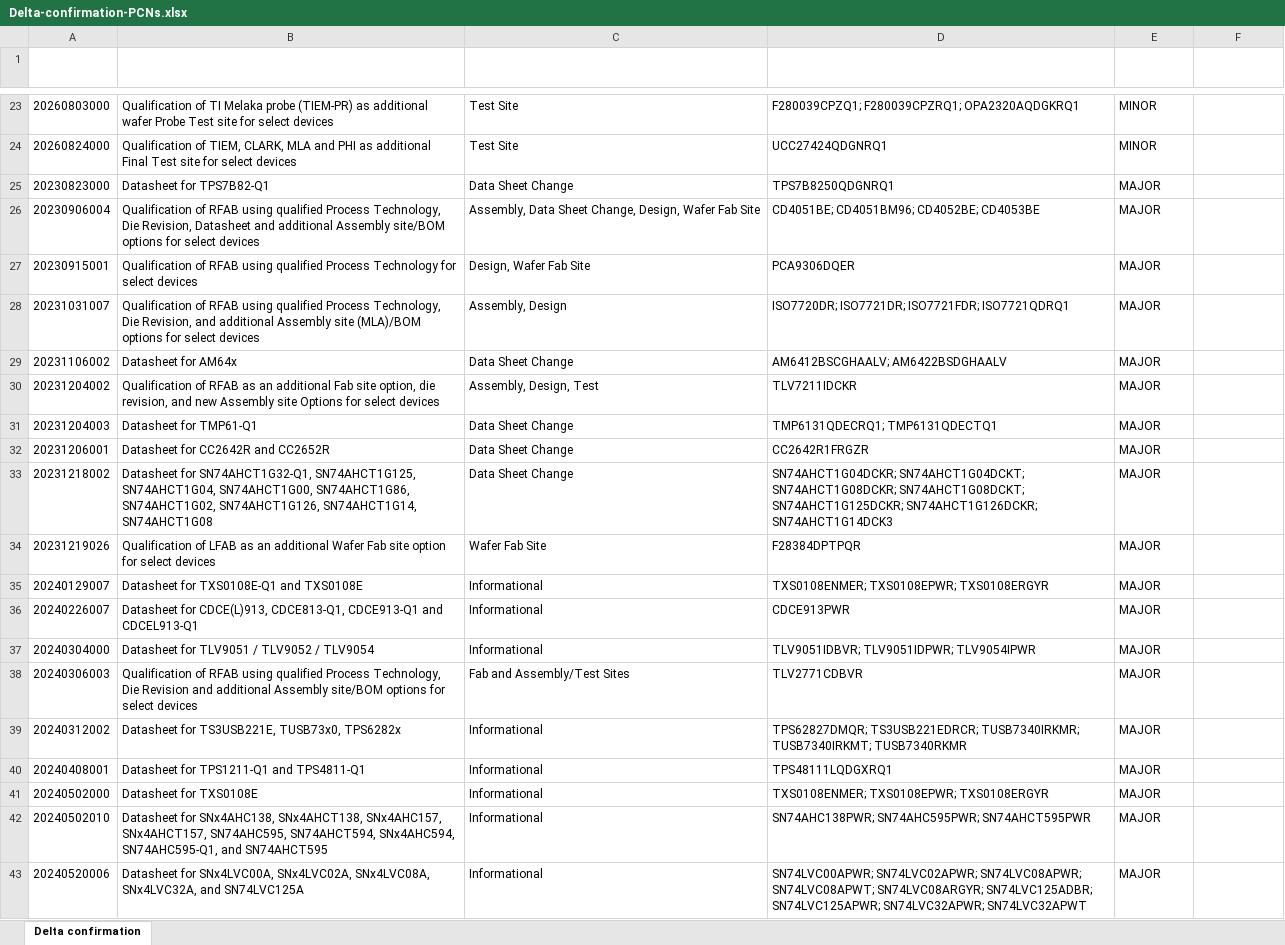
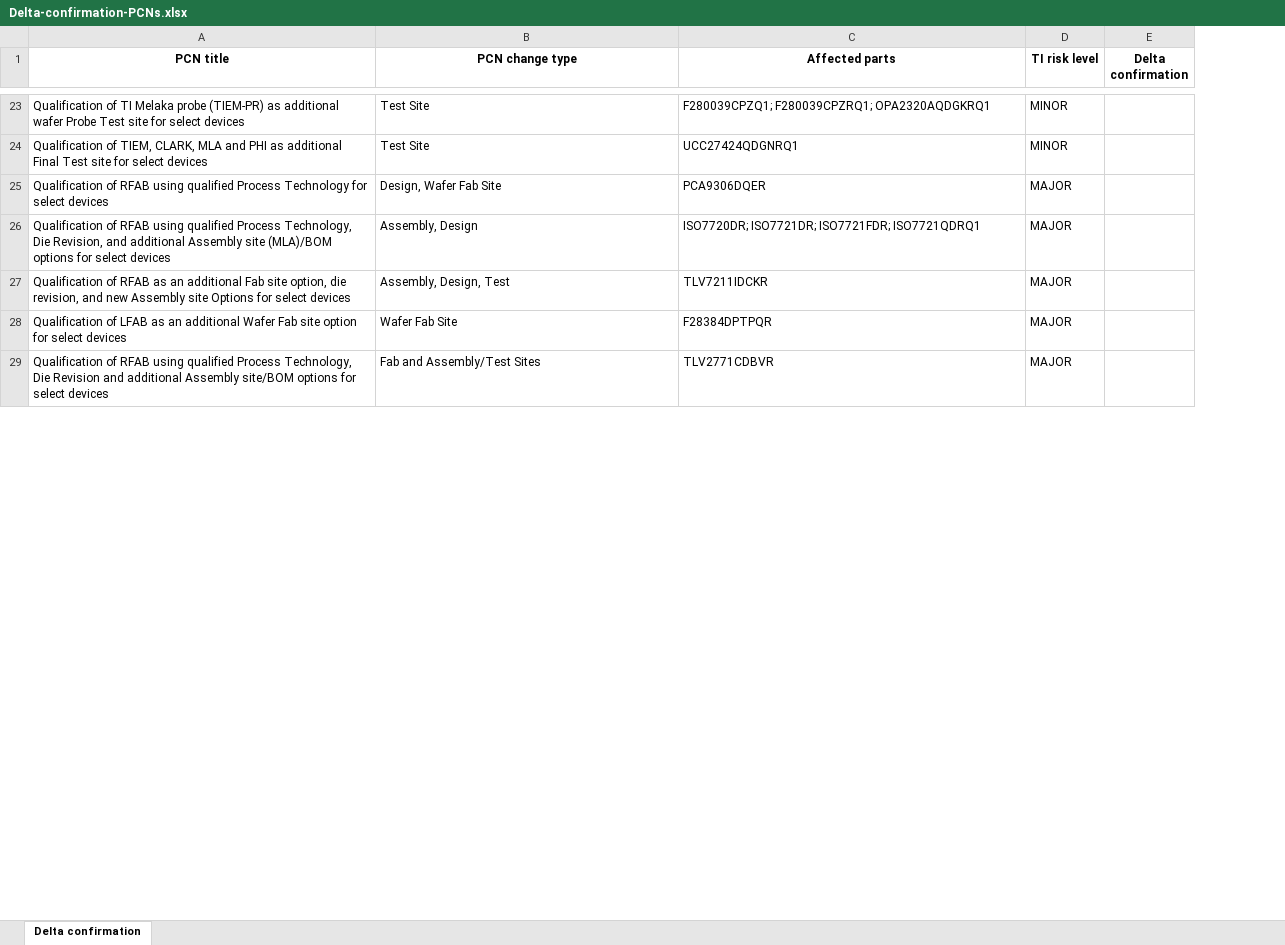
Before and after one commit to EricLin0123/PCN, an Excel workbook: Delta-confirmation-PCNs.xlsx, sheet Delta confirmation, drawn as a sheet; only a part is shown, gaps mark what is left out; values as stored, in another font and other column widths than the file's, no borders; conditional formats and table styles not drawn; removed rows and columns are numbered as before the commit, all else as after; the diff covers the shown part only; the diff names each change by its address in the sheet, - before the commit and + after, or states it on an @@ line.

Commit message:
automotive ppap

```diff
--- a/Delta-confirmation-PCNs.xlsx (sheet Delta confirmation)
+++ b/Delta-confirmation-PCNs.xlsx (sheet Delta confirmation)
-column A (PCN number), rows 23-24: 20260803000 | 20260824000; rows 27-28: 20230915001 | 20231031007; row 30: 20231204002; row 34: 20231219026; row 38: 20240306003
-A1:E1 text colour: #FFFFFF
+A1:E1 text colour: black
-row 25: 20230823000 | Datasheet for TPS7B82-Q1 | Data Sheet Change | TPS7B8250QDGNRQ1 | MAJOR
-row 26: 20230906004 | Qualification of RFAB using qualified Process Technology, Die Revision, Datasheet and additional Assembly site/BOM options for select devices | Assembly, Data Sheet Change, Design, Wafer Fab Site | CD4051BE; CD4051BM96; CD4052BE; CD4053BE | MAJOR
-row 29: 20231106002 | Datasheet for AM64x | Data Sheet Change | AM6412BSCGHAALV; AM6422BSDGHAALV | MAJOR
-row 31: 20231204003 | Datasheet for TMP61-Q1 | Data Sheet Change | TMP6131QDECRQ1; TMP6131QDECTQ1 | MAJOR
-row 32: 20231206001 | Datasheet for CC2642R and CC2652R | Data Sheet Change | CC2642R1FRGZR | MAJOR
-row 33: 20231218002 | Datasheet for SN74AHCT1G32-Q1, SN74AHCT1G125, SN74AHCT1G04, SN74AHCT1G00, SN74AHCT1G86, SN74AHCT1G02, SN74AHCT1G126, SN74AHCT1G14, SN74AHCT1G08 | Data Sheet Change | SN74AHCT1G04DCKR; SN74AHCT1G04DCKT; SN74AHCT1G08DCKR; SN74AHCT1G08DCKT; SN74AHCT1G125DCKR; SN74AHCT1G126DCKR; SN74AHCT1G14DCK3 | MAJOR
-row 35: 20240129007 | Datasheet for TXS0108E-Q1 and TXS0108E | Informational | TXS0108ENMER; TXS0108EPWR; TXS0108ERGYR | MAJOR
-row 36: 20240226007 | Datasheet for CDCE(L)913, CDCE813-Q1, CDCE913-Q1 and CDCEL913-Q1 | Informational | CDCE913PWR | MAJOR
-row 37: 20240304000 | Datasheet for TLV9051 / TLV9052 / TLV9054 | Informational | TLV9051IDBVR; TLV9051IDPWR; TLV9054IPWR | MAJOR
-row 39: 20240312002 | Datasheet for TS3USB221E, TUSB73x0, TPS6282x | Informational | TPS62827DMQR; TS3USB221EDRCR; TUSB7340IRKMR; TUSB7340IRKMT; TUSB7340RKMR | MAJOR
-row 40: 20240408001 | Datasheet for TPS1211-Q1 and TPS4811-Q1 | Informational | TPS48111LQDGXRQ1 | MAJOR
-row 41: 20240502000 | Datasheet for TXS0108E | Informational | TXS0108ENMER; TXS0108EPWR; TXS0108ERGYR | MAJOR
-row 42: 20240502010 | Datasheet for SNx4AHC138, SNx4AHCT138, SNx4AHC157, SNx4AHCT157, SN74AHC595, SN74AHCT594, SNx4AHC594, SN74AHC595-Q1, and SN74AHCT595 | Informational | SN74AHC138PWR; SN74AHC595PWR; SN74AHCT595PWR | MAJOR
-row 43: 20240520006 | Datasheet for SNx4LVC00A, SNx4LVC02A, SNx4LVC08A, SNx4LVC32A, and SN74LVC125A | Informational | SN74LVC00APWR; SN74LVC02APWR; SN74LVC08APWR; SN74LVC08APWT; SN74LVC08ARGYR; SN74LVC125ADBR; SN74LVC125APWR; SN74LVC32APWR; SN74LVC32APWT | MAJOR
```
Also changed, not shown: 78 added rows, 64 removed rows and 7 edited cells elsewhere in this sheet.
